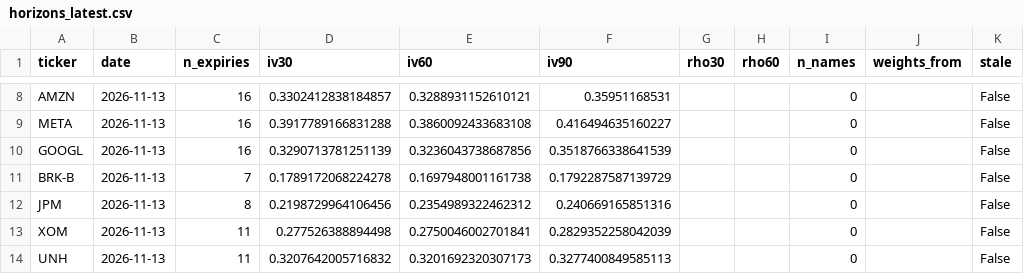
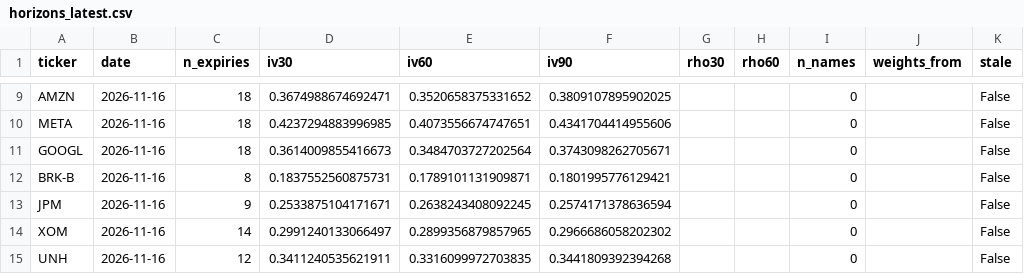
Before and after one commit to kelvinhe724/quant-projects, a CSV file: options-collector/reports/horizons_latest.csv, drawn as a sheet; only a part is shown, gaps mark what is left out; addresses are those after the commit; the diff covers the shown part only; the diff names each change by its address in the sheet, - before the commit and + after, or states it on an @@ line.

```diff
--- a/options-collector/reports/horizons_latest.csv
+++ b/options-collector/reports/horizons_latest.csv
-B9:B15 (date): 2026-11-13
+B9:B15 (date): 2026-11-16
-C9:C11 (n_expiries): 16
+C9:C11 (n_expiries): 18
-D9 (iv30): 0.3302412838184857
+D9 (iv30): 0.3674988674692471
-E9 (iv60): 0.3288931152610121
+E9 (iv60): 0.3520658375331652
-F9 (iv90): 0.35951168531
+F9 (iv90): 0.3809107895902025
-D10 (iv30): 0.3917789166831288
+D10 (iv30): 0.4237294883996985
-E10 (iv60): 0.3860092433683108
+E10 (iv60): 0.4073556674747651
-F10 (iv90): 0.416494635160227
+F10 (iv90): 0.4341704414955606
-D11 (iv30): 0.3290713781251139
+D11 (iv30): 0.3614009855416673
-E11 (iv60): 0.3236043738687856
+E11 (iv60): 0.3484703727202564
-F11 (iv90): 0.3518766338641539
+F11 (iv90): 0.3743098262705671
-C12 (n_expiries): 7
+C12 (n_expiries): 8
-D12 (iv30): 0.1789172068224278
+D12 (iv30): 0.1837552560875731
-E12 (iv60): 0.1697948001161738
+E12 (iv60): 0.1789101131909871
-F12 (iv90): 0.1792287587139729
+F12 (iv90): 0.1801995776129421
-C13 (n_expiries): 8
+C13 (n_expiries): 9
-D13 (iv30): 0.2198729964106456
+D13 (iv30): 0.2533875104171671
-E13 (iv60): 0.2354989322462312
+E13 (iv60): 0.2638243408092245
-F13 (iv90): 0.240669165851316
+F13 (iv90): 0.2574171378636594
-C14 (n_expiries): 11
+C14 (n_expiries): 14
-D14 (iv30): 0.277526388894498
+D14 (iv30): 0.2991240133066497
-E14 (iv60): 0.2750046002701841
+E14 (iv60): 0.2899356879857965
-F14 (iv90): 0.2829352258042039
+F14 (iv90): 0.2966686058202302
-C15 (n_expiries): 11
+C15 (n_expiries): 12
-D15 (iv30): 0.3207642005716832
+D15 (iv30): 0.3411240535621911
-E15 (iv60): 0.3201692320307173
+E15 (iv60): 0.3316099972703835
-F15 (iv90): 0.3277400849585113
+F15 (iv90): 0.3441809392394268
```
Also changed, not shown: 1 added row and 34 edited cells elsewhere in this file, options-collector/reports/atm_by_expiry.csv, options-collector/reports/implied_corr.csv, 3 other files.
